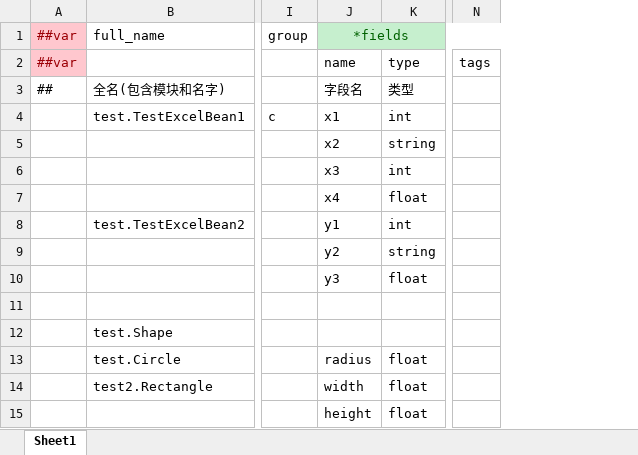
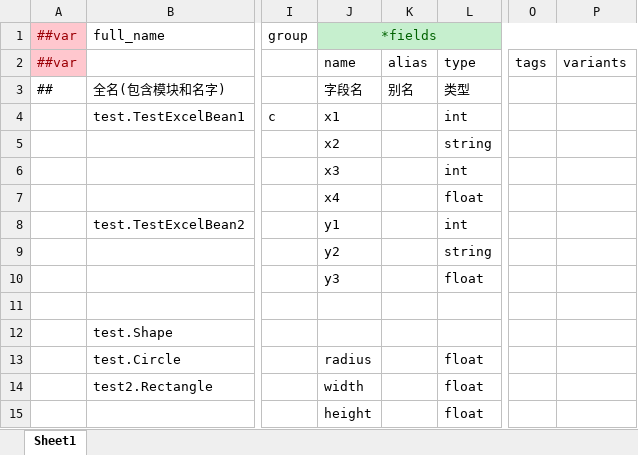
Before and after one commit to focus-creative-games/luban_examples, an Excel workbook: DataTables/Datas/__beans__.xlsx, sheet Sheet1, drawn as a sheet; only a part is shown, gaps mark what is left out; values as stored, in another font and other column widths than the file's, no borders; the diff names each change by its address in the sheet, - before the commit and + after, or states it on an @@ line.

```diff
--- a/DataTables/Datas/__beans__.xlsx (sheet Sheet1)
+++ b/DataTables/Datas/__beans__.xlsx (sheet Sheet1)
+column K, rows 2-3: alias | 别名
+column P, row 2: variants
```
Also changed, not shown: MiniTemplate/Datas/__beans__.xlsx, 48 other files.
